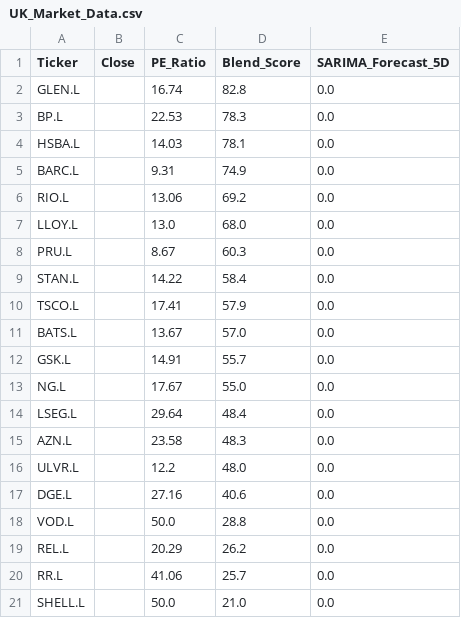
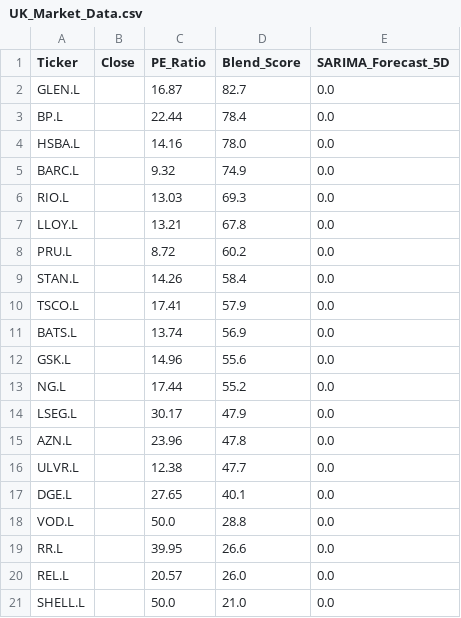
Before and after one commit to Chakarav/AI-Stock-Ranker, a CSV file: UK_Market_Data.csv, drawn as a sheet.

```diff
--- a/UK_Market_Data.csv
+++ b/UK_Market_Data.csv
@@ -1,21 +1,21 @@
 Ticker,Close,PE_Ratio,Blend_Score,SARIMA_Forecast_5D
-GLEN.L,,16.74,82.8,0.0
-BP.L,,22.53,78.3,0.0
-HSBA.L,,14.03,78.1,0.0
-BARC.L,,9.31,74.9,0.0
-RIO.L,,13.06,69.2,0.0
-LLOY.L,,13.0,68.0,0.0
-PRU.L,,8.67,60.3,0.0
-STAN.L,,14.22,58.4,0.0
+GLEN.L,,16.87,82.7,0.0
+BP.L,,22.44,78.4,0.0
+HSBA.L,,14.16,78.0,0.0
+BARC.L,,9.32,74.9,0.0
+RIO.L,,13.03,69.3,0.0
+LLOY.L,,13.21,67.8,0.0
+PRU.L,,8.72,60.2,0.0
+STAN.L,,14.26,58.4,0.0
 TSCO.L,,17.41,57.9,0.0
-BATS.L,,13.67,57.0,0.0
-GSK.L,,14.91,55.7,0.0
-NG.L,,17.67,55.0,0.0
-LSEG.L,,29.64,48.4,0.0
-AZN.L,,23.58,48.3,0.0
-ULVR.L,,12.2,48.0,0.0
-DGE.L,,27.16,40.6,0.0
+BATS.L,,13.74,56.9,0.0
+GSK.L,,14.96,55.6,0.0
+NG.L,,17.44,55.2,0.0
+LSEG.L,,30.17,47.9,0.0
+AZN.L,,23.96,47.8,0.0
+ULVR.L,,12.38,47.7,0.0
+DGE.L,,27.65,40.1,0.0
 VOD.L,,50.0,28.8,0.0
-REL.L,,20.29,26.2,0.0
-RR.L,,41.06,25.7,0.0
+RR.L,,39.95,26.6,0.0
+REL.L,,20.57,26.0,0.0
 SHELL.L,,50.0,21.0,0.0
```
Also changed, not shown: IN_Market_Data.csv, US_Market_Data.csv.
